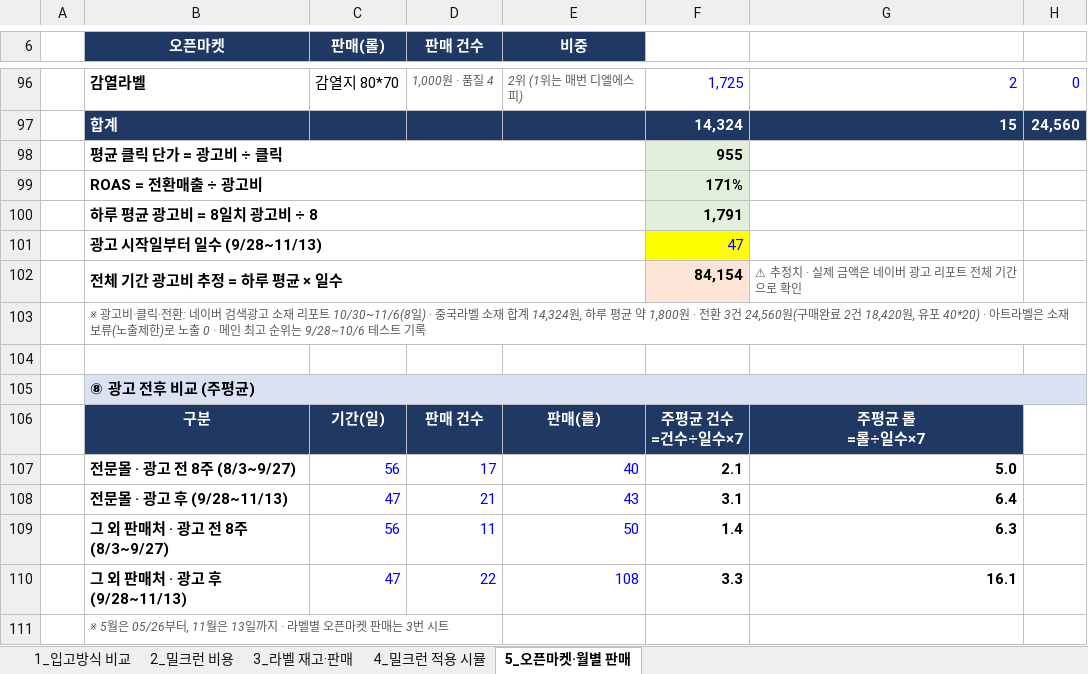
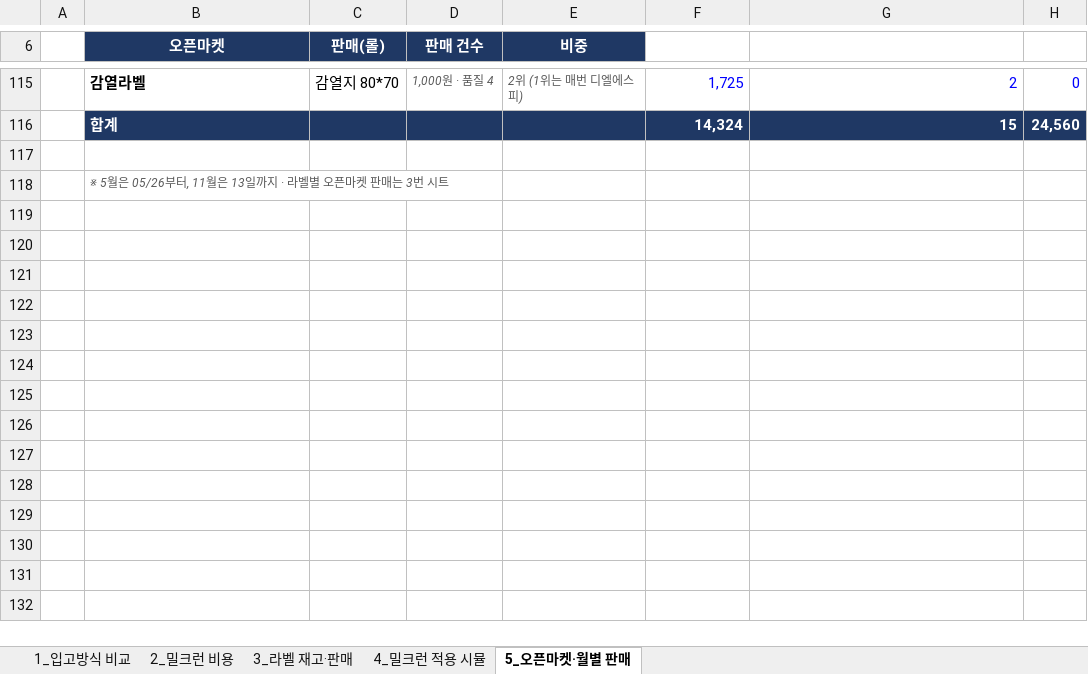
Before and after one commit to 24730060/-, an Excel workbook: 쿠팡_재고운영_2026.11/쿠팡_밀크런_라벨_최종.xlsx, sheet 5_오픈마켓·월별 판매, drawn as a sheet; only a part is shown, gaps mark what is left out; values as stored, in another font and other column widths than the file's, no borders; removed rows and columns are numbered as before the commit, all else as after; ↵ is a line break in a cell; the diff covers the shown part only; the diff names each change by its address in the sheet, - before the commit and + after, or states it on an @@ line.

```diff
--- a/쿠팡_재고운영_2026.11/쿠팡_밀크런_라벨_최종.xlsx (sheet 5_오픈마켓·월별 판매)
+++ b/쿠팡_재고운영_2026.11/쿠팡_밀크런_라벨_최종.xlsx (sheet 5_오픈마켓·월별 판매)
-row 98:  | 평균 클릭 단가 = 광고비 ÷ 클릭 |  |  |  | 955
-row 99:  | ROAS = 전환매출 ÷ 광고비 |  |  |  | 171%
-row 100:  | 하루 평균 광고비 = 8일치 광고비 ÷ 8 |  |  |  | 1,791
-row 101:  | 광고 시작일부터 일수 (9/28~11/13) |  |  |  | 47
-row 102:  | 전체 기간 광고비 추정 = 하루 평균 × 일수 |  |  |  | 84,154 | ⚠ 추정치 · 실제 금액은 네이버 광고 리포트 전체 기간으로 확인
-row 103:  | ※ 광고비·클릭·전환: 네이버 검색광고 소재 리포트 10/30~11/6(8일) · 중국라벨 소재 합계 14,324원, 하루 평균 약 1,800원 · 전환 3건 24,560원(구매완료 2건 18,420원, 유포 40*20) · 아트라벨은 소재 보류(노출제한)로 노출 0 · 메인 최고 순위는 9/28~10/6 테스트 기록
-row 105:  | ⑧ 광고 전후 비교 (주평균)
-row 106:  | 구분 | 기간(일) | 판매 건수 | 판매(롤) | 주평균 건수 ↵ =건수÷일수×7 | 주평균 롤 ↵ =롤÷일수×7
-row 107:  | 전문몰 · 광고 전 8주 (8/3~9/27) | 56 | 17 | 40 | 2.1 | 5.0
-row 108:  | 전문몰 · 광고 후 (9/28~11/13) | 47 | 21 | 43 | 3.1 | 6.4
-row 109:  | 그 외 판매처 · 광고 전 8주 (8/3~9/27) | 56 | 11 | 50 | 1.4 | 6.3
-row 110:  | 그 외 판매처 · 광고 후 (9/28~11/13) | 47 | 22 | 108 | 3.3 | 16.1
```
Also changed, not shown: 19 added rows and 3 edited cells elsewhere in this sheet, sheet 3_라벨 재고·판매, sheet 4_밀크런 적용 시뮬, formulas that keep their value.
